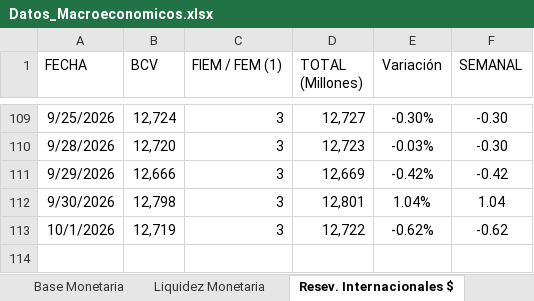
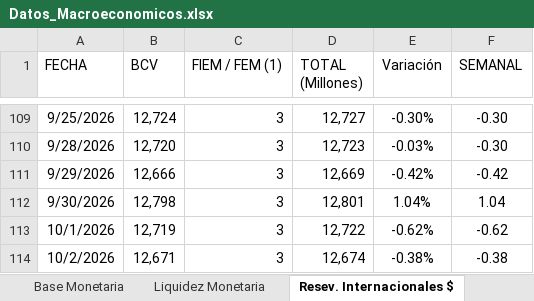
Before and after one commit to bfauairmonitor/Monitor-Nacional, an Excel workbook: Datos_Macroeconomicos.xlsx, sheet Resev. Internacionales $, drawn as a sheet; only a part is shown, gaps mark what is left out; values as stored, in another font and other column widths than the file's, no borders; the diff names each change by its address in the sheet, - before the commit and + after, or states it on an @@ line.

```diff
--- a/Datos_Macroeconomicos.xlsx (sheet Resev. Internacionales $)
+++ b/Datos_Macroeconomicos.xlsx (sheet Resev. Internacionales $)
+row 114: 10/2/2026 | 12,671 | 3 | 12,674 | -0.38% | -0.38
```
Also changed, not shown: sheet Reservas Bancarias Excedentari, sheet Tasa Overnight Diaria, formulas that keep their value.
